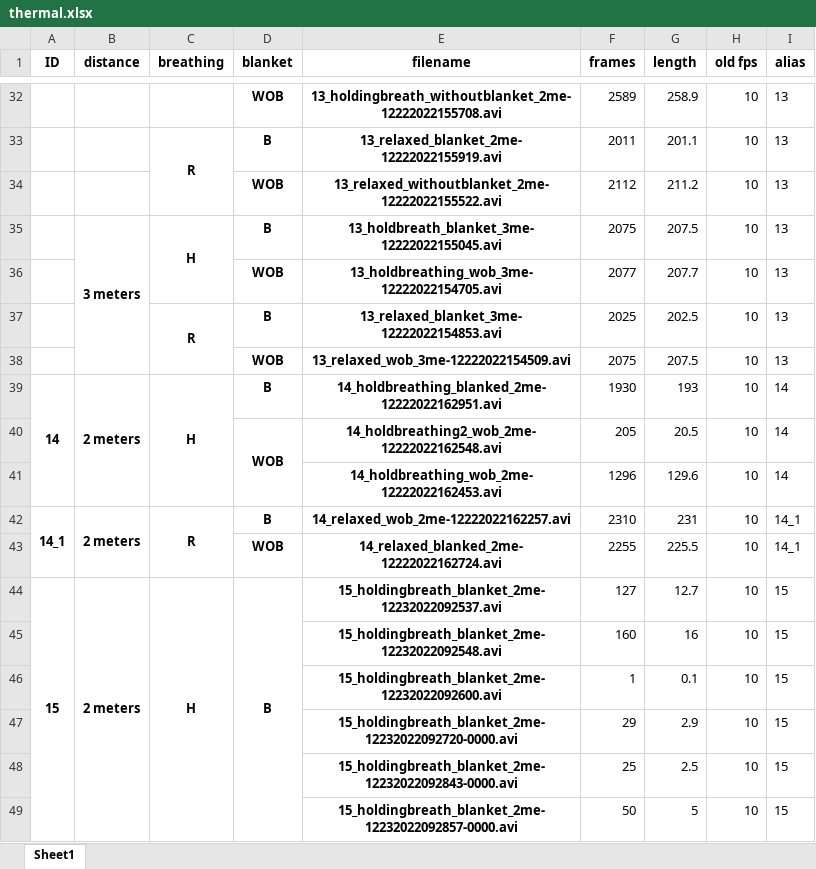
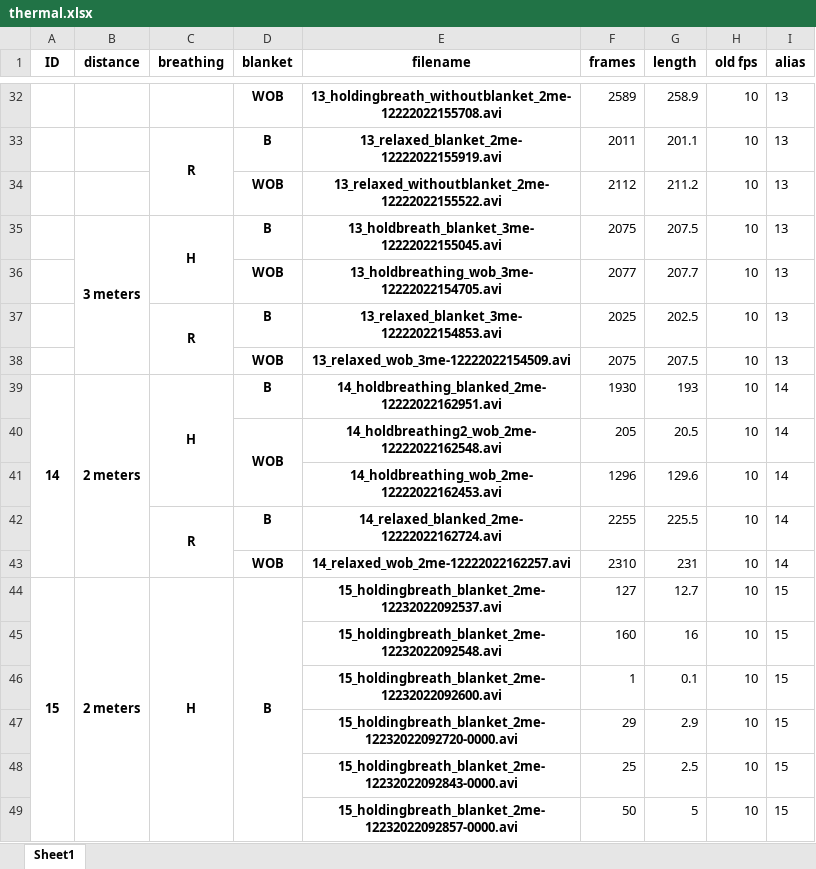
Before and after one commit to chvaldez10/Team-Design-Project, an Excel workbook: records/xlsx/thermal.xlsx, sheet Sheet1, drawn as a sheet; only a part is shown, gaps mark what is left out; values as stored, in another font and other column widths than the file's, no borders; removed rows and columns are numbered as before the commit, all else as after; the diff names each change by its address in the sheet, - before the commit and + after, or states it on an @@ line.

```diff
--- a/records/xlsx/thermal.xlsx (sheet Sheet1)
+++ b/records/xlsx/thermal.xlsx (sheet Sheet1)
-A39:A41 merged
+A39:A43 merged
-B39:B41 merged
+B39:B43 merged
-row 42: 14_1 | 2 meters | R | B | 14_relaxed_wob_2me-12222022162257.avi | 2310 | 231 | 10 | 14_1
-C42 (breathing): (empty)
+C42 (breathing): R
+C42:C43 merged
-D42 (blanket): WOB
+D42 (blanket): B
-I42 (alias): 14_1
+I42 (alias): 14
+row 43:  |  |  | WOB | 14_relaxed_wob_2me-12222022162257.avi | 2310 | 231 | 10 | 14
```
Also changed, not shown: records/xlsx/rgb.xlsx, 11 other files.
